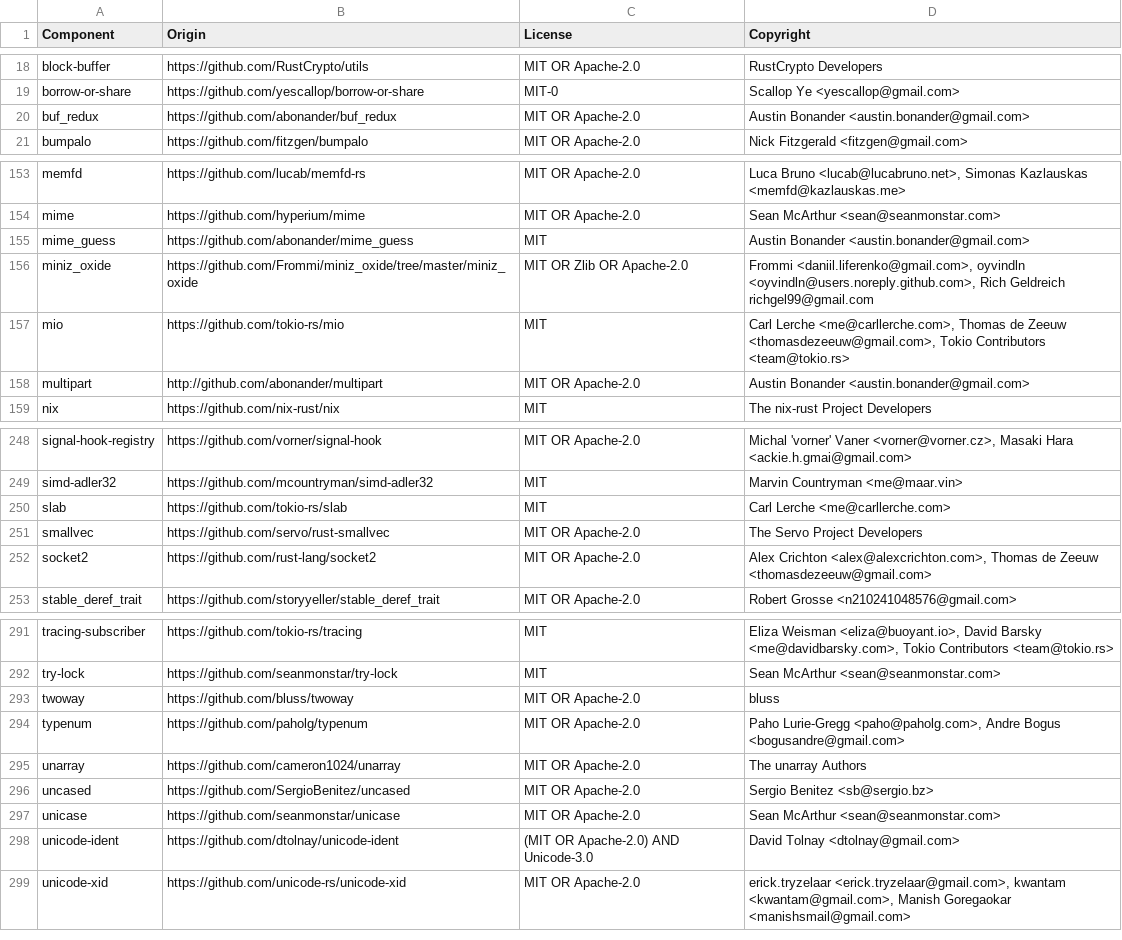
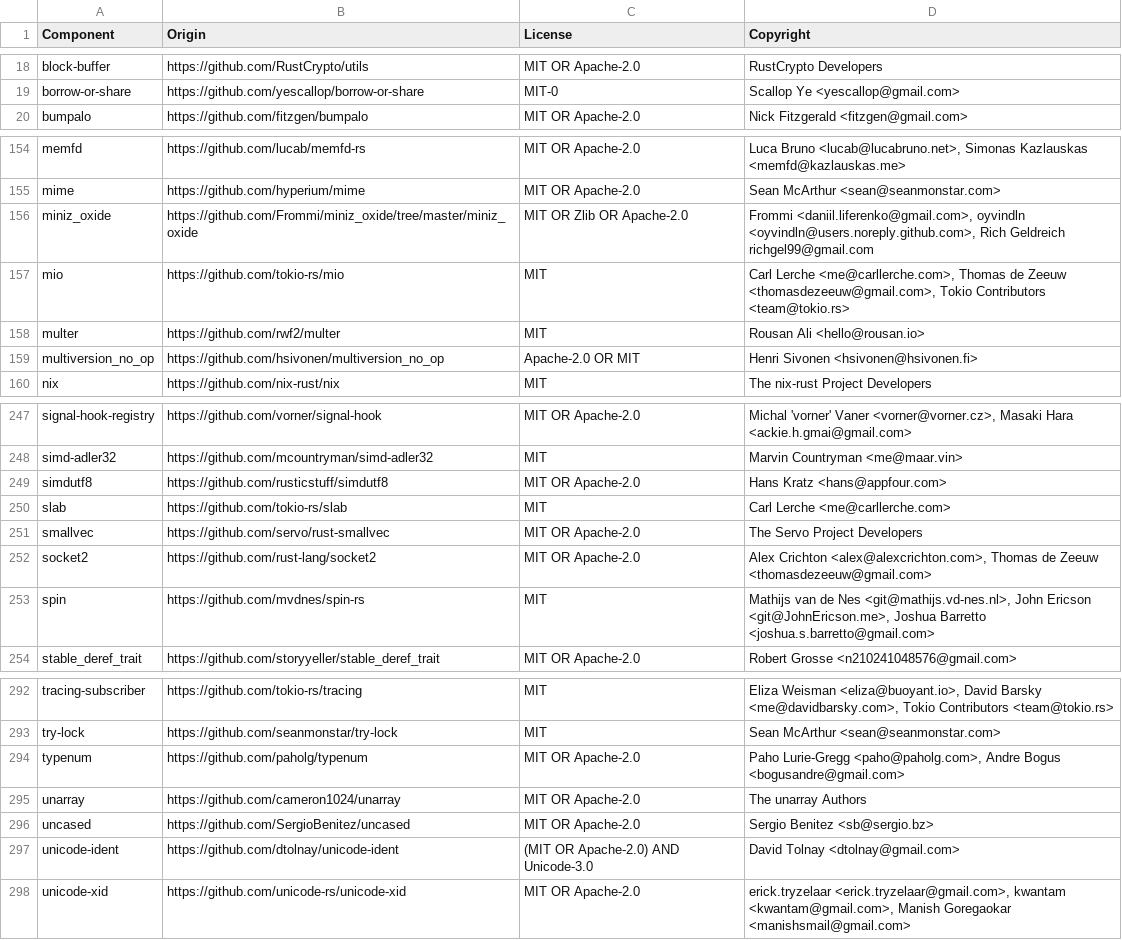
Before and after one commit to DataDog/datadog-lambda-extension, a CSV file: bottlecap/LICENSE-3rdparty.csv, drawn as a sheet; only a part is shown, gaps mark what is left out; the diff covers the shown part only.

```diff
--- a/bottlecap/LICENSE-3rdparty.csv
+++ b/bottlecap/LICENSE-3rdparty.csv
@@ -19,3 +19,2 @@ block-buffer,https://github.com/RustCrypto/utils,MIT OR Apache-2.0,RustCrypto De
 borrow-or-share,https://github.com/yescallop/borrow-or-share,MIT-0,Scallop Ye <yescallop@gmail.com>
-buf_redux,https://github.com/abonander/buf_redux,MIT OR Apache-2.0,Austin Bonander <austin.bonander@gmail.com>
 bumpalo,https://github.com/fitzgen/bumpalo,MIT OR Apache-2.0,Nick Fitzgerald <fitzgen@gmail.com>
@@ -154,6 +155,6 @@ memfd,https://github.com/lucab/memfd-rs,MIT OR Apache-2.0,"Luca Bruno <lucab@luc
 mime,https://github.com/hyperium/mime,MIT OR Apache-2.0,Sean McArthur <sean@seanmonstar.com>
-mime_guess,https://github.com/abonander/mime_guess,MIT,Austin Bonander <austin.bonander@gmail.com>
 miniz_oxide,https://github.com/Frommi/miniz_oxide/tree/master/miniz_oxide,MIT OR Zlib OR Apache-2.0,"Frommi <daniil.liferenko@gmail.com>, oyvindln <oyvindln@users.noreply.github.com>, Rich Geldreich richgel99@gmail.com"
 mio,https://github.com/tokio-rs/mio,MIT,"Carl Lerche <me@carllerche.com>, Thomas de Zeeuw <thomasdezeeuw@gmail.com>, Tokio Contributors <team@tokio.rs>"
-multipart,http://github.com/abonander/multipart,MIT OR Apache-2.0,Austin Bonander <austin.bonander@gmail.com>
+multer,https://github.com/rwf2/multer,MIT,Rousan Ali <hello@rousan.io>
+multiversion_no_op,https://github.com/hsivonen/multiversion_no_op,Apache-2.0 OR MIT,Henri Sivonen <hsivonen@hsivonen.fi>
 nix,https://github.com/nix-rust/nix,MIT,The nix-rust Project Developers
@@ -249,2 +248,3 @@ signal-hook-registry,https://github.com/vorner/signal-hook,MIT OR Apache-2.0,"Mi
 simd-adler32,https://github.com/mcountryman/simd-adler32,MIT,Marvin Countryman <me@maar.vin>
+simdutf8,https://github.com/rusticstuff/simdutf8,MIT OR Apache-2.0,Hans Kratz <hans@appfour.com>
 slab,https://github.com/tokio-rs/slab,MIT,Carl Lerche <me@carllerche.com>
@@ -252,2 +252,3 @@ smallvec,https://github.com/servo/rust-smallvec,MIT OR Apache-2.0,The Servo Proj
 socket2,https://github.com/rust-lang/socket2,MIT OR Apache-2.0,"Alex Crichton <alex@alexcrichton.com>, Thomas de Zeeuw <thomasdezeeuw@gmail.com>"
+spin,https://github.com/mvdnes/spin-rs,MIT,"Mathijs van de Nes <git@mathijs.vd-nes.nl>, John Ericson <git@JohnEricson.me>, Joshua Barretto <joshua.s.barretto@gmail.com>"
 stable_deref_trait,https://github.com/storyyeller/stable_deref_trait,MIT OR Apache-2.0,Robert Grosse <n210241048576@gmail.com>
@@ -292,3 +293,2 @@ tracing-subscriber,https://github.com/tokio-rs/tracing,MIT,"Eliza Weisman <eliza
 try-lock,https://github.com/seanmonstar/try-lock,MIT,Sean McArthur <sean@seanmonstar.com>
-twoway,https://github.com/bluss/twoway,MIT OR Apache-2.0,bluss
 typenum,https://github.com/paholg/typenum,MIT OR Apache-2.0,"Paho Lurie-Gregg <paho@paholg.com>, Andre Bogus <bogusandre@gmail.com>"
@@ -296,3 +296,2 @@ unarray,https://github.com/cameron1024/unarray,MIT OR Apache-2.0,The unarray Aut
 uncased,https://github.com/SergioBenitez/uncased,MIT OR Apache-2.0,Sergio Benitez <sb@sergio.bz>
-unicase,https://github.com/seanmonstar/unicase,MIT OR Apache-2.0,Sean McArthur <sean@seanmonstar.com>
 unicode-ident,https://github.com/dtolnay/unicode-ident,(MIT OR Apache-2.0) AND Unicode-3.0,David Tolnay <dtolnay@gmail.com>
```
Also changed, not shown: 2 added rows and 2 removed rows elsewhere in this file, 5 other files.
